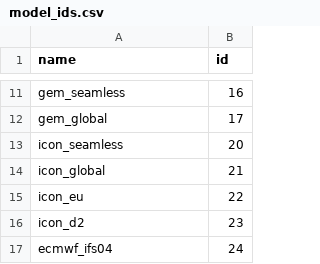
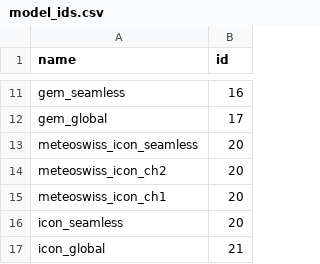
Before and after one commit to FogCast-Konstanz/Cronjob-Service, a CSV file: cron-runner/config/model_ids.csv, drawn as a sheet; only a part is shown, gaps mark what is left out; the shorter side is filled out with more unchanged rows; the diff names each change by its address in the sheet, - before the commit and + after, or states it on an @@ line.

Commit message:
add swiss models

```diff
--- a/cron-runner/config/model_ids.csv
+++ b/cron-runner/config/model_ids.csv
+row 13: meteoswiss_icon_seamless | 20
+row 14: meteoswiss_icon_ch2 | 20
+row 15: meteoswiss_icon_ch1 | 20
```
Also changed, not shown: 1 other file.
